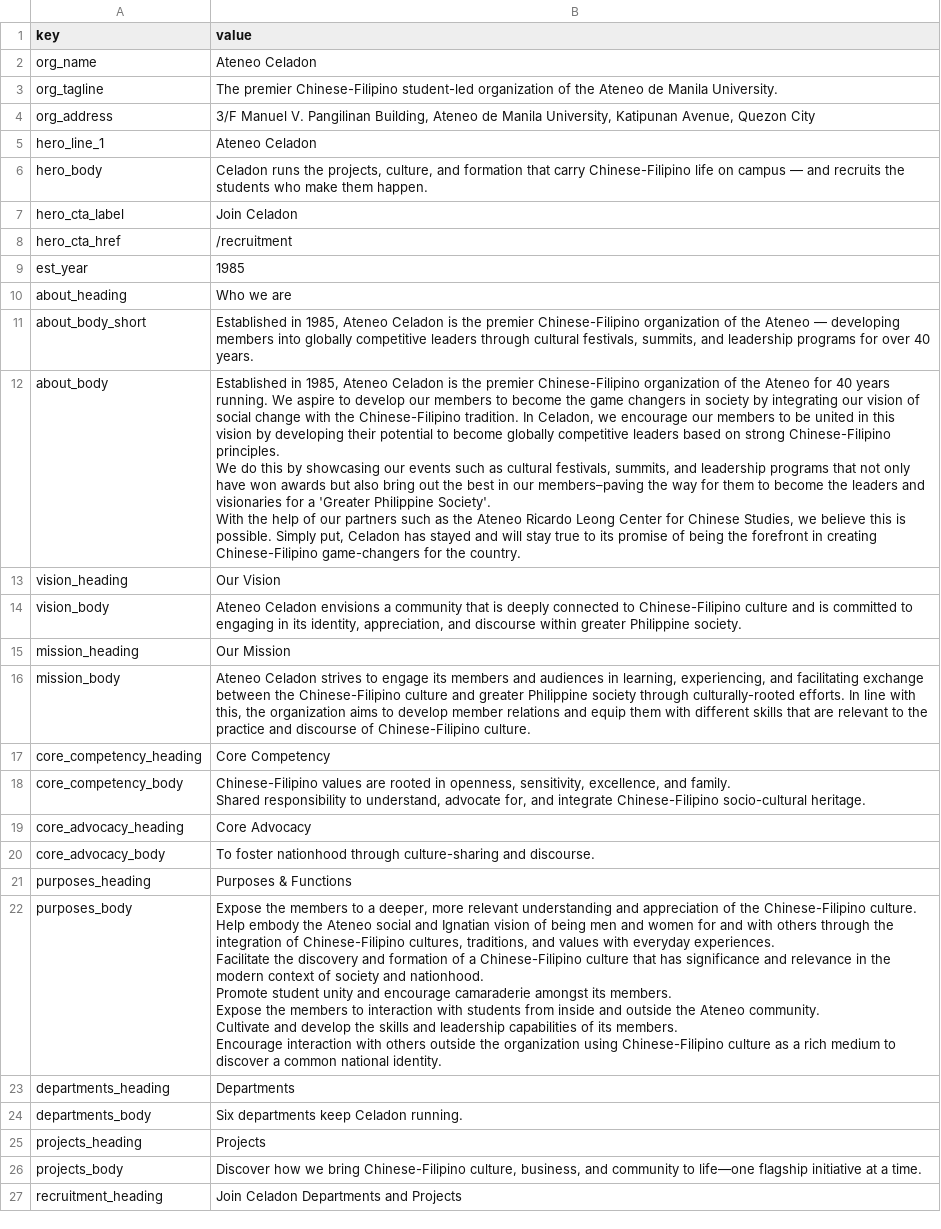
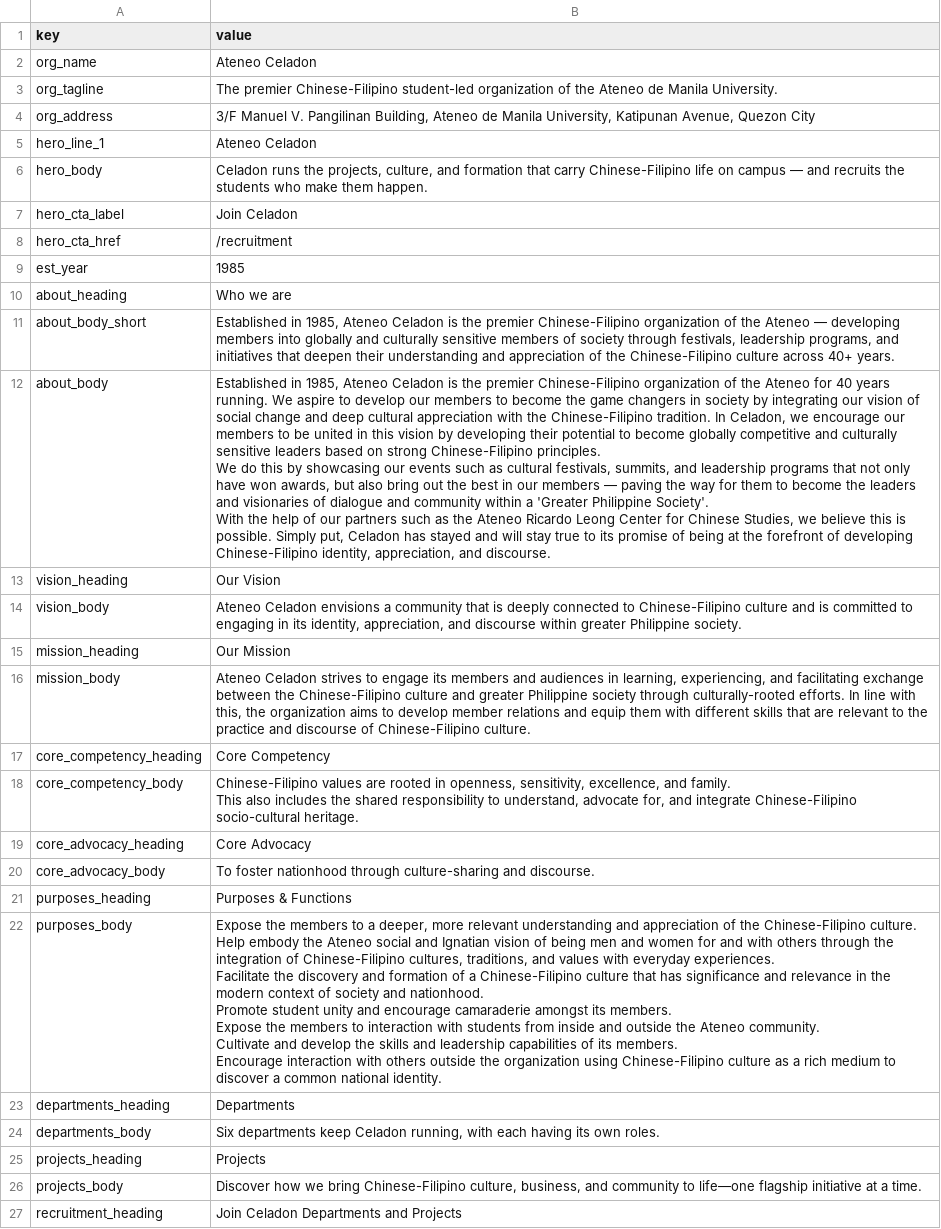
Before and after one commit to Koala3353/celadon-website, a CSV file: content/site.csv, drawn as a sheet; only a part is shown.

```diff
--- a/content/site.csv
+++ b/content/site.csv
@@ -10,8 +10,8 @@
 "about_heading","Who we are"
-"about_body_short","Established in 1985, Ateneo Celadon is the premier Chinese-Filipino organization of the Ateneo — developing members into globally competitive leaders through cultural festivals, summits, and leadership programs for over 40 years."
-"about_body","Established in 1985, Ateneo Celadon is the premier Chinese-Filipino organization of the Ateneo for 40 years running. We aspire to develop our members to become the game changers in society by integrating our vision of social change with the Chinese-Filipino tradition. In Celadon, we encourage our members to be united in this vision by developing their potential to become globally competitive leaders based on strong Chinese-Filipino principles.
-
-We do this by showcasing our events such as cultural festivals, summits, and leadership programs that not only have won awards but also bring out the best in our members–paving the way for them to become the leaders and visionaries for a 'Greater Philippine Society'.
-
-With the help of our partners such as the Ateneo Ricardo Leong Center for Chinese Studies, we believe this is possible. Simply put, Celadon has stayed and will stay true to its promise of being the forefront in creating Chinese-Filipino game-changers for the country."
+"about_body_short","Established in 1985, Ateneo Celadon is the premier Chinese-Filipino organization of the Ateneo — developing members into globally and culturally sensitive members of society through festivals, leadership programs, and initiatives that deepen their understanding and appreciation of the Chinese-Filipino culture across 40+ years."
+"about_body","Established in 1985, Ateneo Celadon is the premier Chinese-Filipino organization of the Ateneo for 40 years running. We aspire to develop our members to become the game changers in society by integrating our vision of social change and deep cultural appreciation with the Chinese-Filipino tradition. In Celadon, we encourage our members to be united in this vision by developing their potential to become globally competitive and culturally sensitive leaders based on strong Chinese-Filipino principles.
+
+We do this by showcasing our events such as cultural festivals, summits, and leadership programs that not only have won awards, but also bring out the best in our members — paving the way for them to become the leaders and visionaries of dialogue and community within a 'Greater Philippine Society'.
+
+With the help of our partners such as the Ateneo Ricardo Leong Center for Chinese Studies, we believe this is possible. Simply put, Celadon has stayed and will stay true to its promise of being at the forefront of developing Chinese-Filipino identity, appreciation, and discourse."
 "vision_heading","Our Vision"
@@ -21,4 +21,4 @@ With the help of our partners such as the Ateneo Ricardo Leong Center for Chines
 "core_competency_heading","Core Competency"
-"core_competency_body","Chinese-Filipino values are rooted in openness, sensitivity, excellence, and family.
-Shared responsibility to understand, advocate for, and integrate Chinese-Filipino socio-cultural heritage."
+"core_competency_body","Chinese-Filipino values are rooted in openness, sensitivity, excellence, and family.
+This also includes the shared responsibility to understand, advocate for, and integrate Chinese-Filipino socio-cultural heritage."
 "core_advocacy_heading","Core Advocacy"
@@ -34,3 +34,3 @@ Encourage interaction with others outside the organization using Chinese-Filipin
 "departments_heading","Departments"
-"departments_body","Six departments keep Celadon running."
+"departments_body","Six departments keep Celadon running, with each having its own roles."
 "projects_heading","Projects"
```
Also changed, not shown: content/departments.csv, content/projects.csv, 13 other files.
